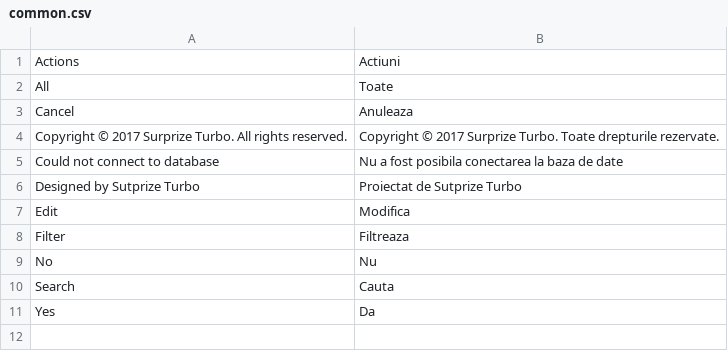
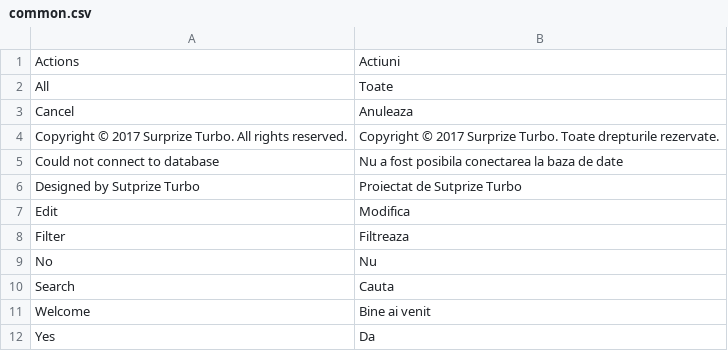
Before and after one commit to gabipatru/st, a CSV file: _translations/ro_RO/common.csv, drawn as a sheet; the diff names each change by its address in the sheet, - before the commit and + after, or states it on an @@ line.

```diff
--- a/_translations/ro_RO/common.csv
+++ b/_translations/ro_RO/common.csv
+row 11: Welcome | Bine ai venit
```
Also changed, not shown: _translations/en_EN/common.csv, 1 other file.
